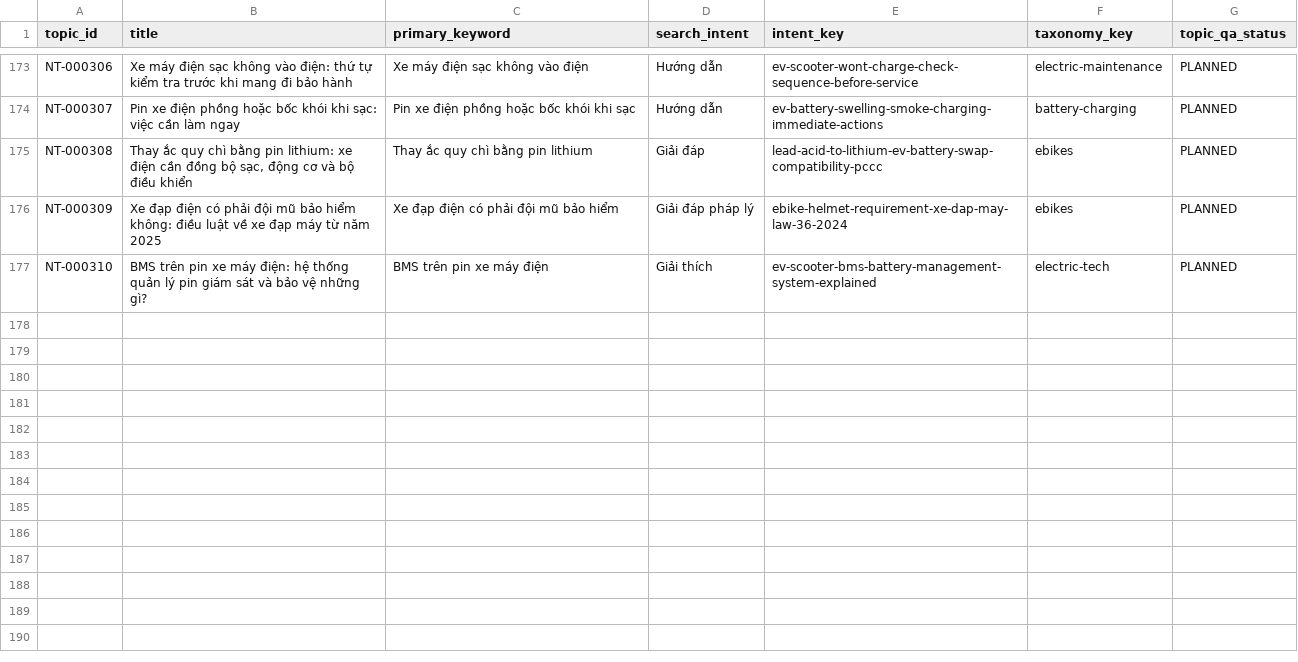
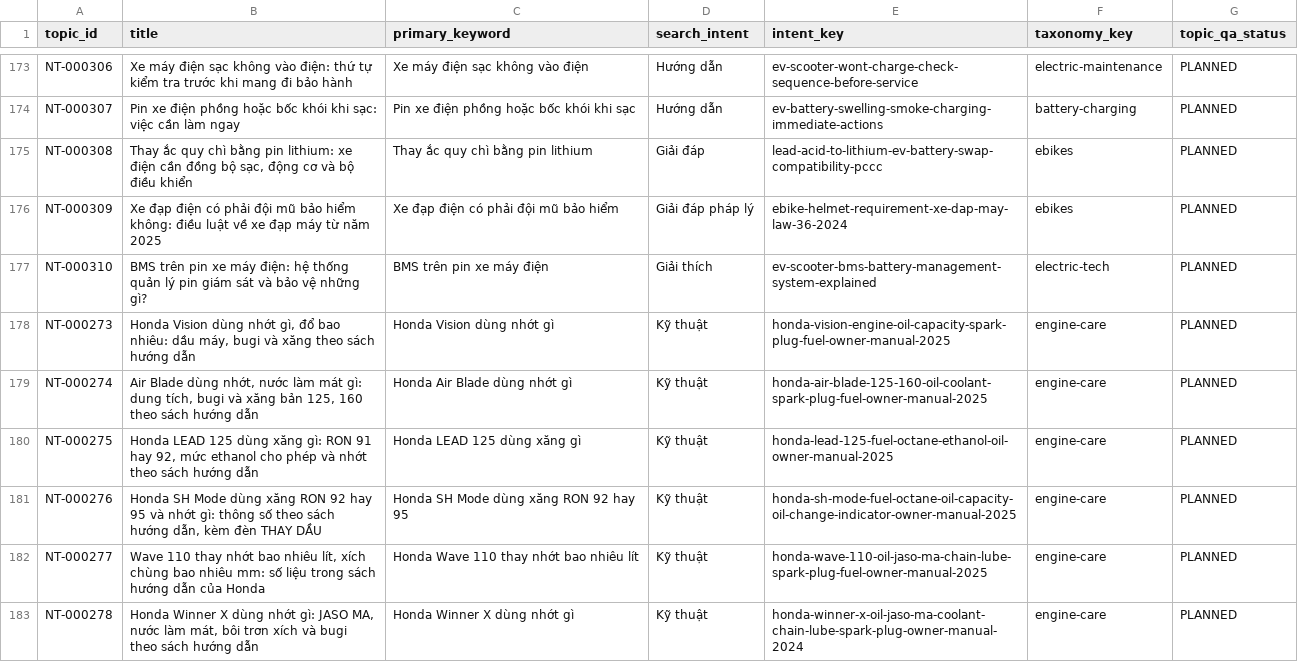
Before and after one commit to thuexemayhanoi/wp-writer, a CSV file: reports/search-intent-matrix.csv, drawn as a sheet; only a part is shown, gaps mark what is left out.

```diff
--- a/reports/search-intent-matrix.csv
+++ b/reports/search-intent-matrix.csv
@@ -177 +177,7 @@ NT-000309,Xe đạp điện có phải đội mũ bảo hiểm không: điều l
 NT-000310,BMS trên pin xe máy điện: hệ thống quản lý pin giám sát và bảo vệ những gì?,BMS trên pin xe máy điện,Giải thích,ev-scooter-bms-battery-management-system-explained,electric-tech,PLANNED
+NT-000273,"Honda Vision dùng nhớt gì, đổ bao nhiêu: dầu máy, bugi và xăng theo sách hướng dẫn",Honda Vision dùng nhớt gì,Kỹ thuật,honda-vision-engine-oil-capacity-spark-plug-fuel-owner-manual-2025,engine-care,PLANNED
+NT-000274,"Air Blade dùng nhớt, nước làm mát gì: dung tích, bugi và xăng bản 125, 160 theo sách hướng dẫn",Honda Air Blade dùng nhớt gì,Kỹ thuật,honda-air-blade-125-160-oil-coolant-spark-plug-fuel-owner-manual-2025,engine-care,PLANNED
+NT-000275,"Honda LEAD 125 dùng xăng gì: RON 91 hay 92, mức ethanol cho phép và nhớt theo sách hướng dẫn",Honda LEAD 125 dùng xăng gì,Kỹ thuật,honda-lead-125-fuel-octane-ethanol-oil-owner-manual-2025,engine-care,PLANNED
+NT-000276,"Honda SH Mode dùng xăng RON 92 hay 95 và nhớt gì: thông số theo sách hướng dẫn, kèm đèn THAY DẦU",Honda SH Mode dùng xăng RON 92 hay 95,Kỹ thuật,honda-sh-mode-fuel-octane-oil-capacity-oil-change-indicator-owner-manual-2025,engine-care,PLANNED
+NT-000277,"Wave 110 thay nhớt bao nhiêu lít, xích chùng bao nhiêu mm: số liệu trong sách hướng dẫn của Honda",Honda Wave 110 thay nhớt bao nhiêu lít,Kỹ thuật,honda-wave-110-oil-jaso-ma-chain-lube-spark-plug-fuel-owner-manual-2025,engine-care,PLANNED
+NT-000278,"Honda Winner X dùng nhớt gì: JASO MA, nước làm mát, bôi trơn xích và bugi theo sách hướng dẫn",Honda Winner X dùng nhớt gì,Kỹ thuật,honda-winner-x-oil-jaso-ma-coolant-chain-lube-spark-plug-owner-manual-2024,engine-care,PLANNED
```
Also changed, not shown: reports/existing-url-inventory.csv, reports/internal-links.csv, 54 other files.
